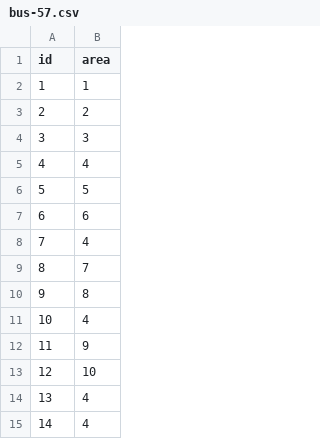
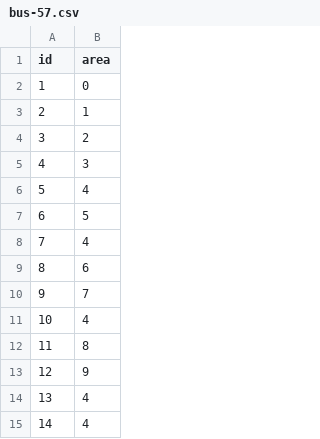
Before and after one commit to sangjun-Park1208/orthogonal-graph, a CSV file: random_nodes/python_env/bus-57.csv, drawn as a sheet; only a part is shown; removed rows and columns are numbered as before the commit, all else as after; the diff names each change by its address in the sheet, - before the commit and + after, or states it on an @@ line.

```diff
--- a/random_nodes/python_env/bus-57.csv
+++ b/random_nodes/python_env/bus-57.csv
+row 2: 1 | 0
@@ column A (id) renumbered between rows 3 and 13 @@
@@ row 11 moved to row 8: 7 @@
@@ row 9 moved to row 10: 9 @@
-row 13: 12 | 10
```
Also changed, not shown: random_nodes/python_env/bus-300.csv, 1 other file.
